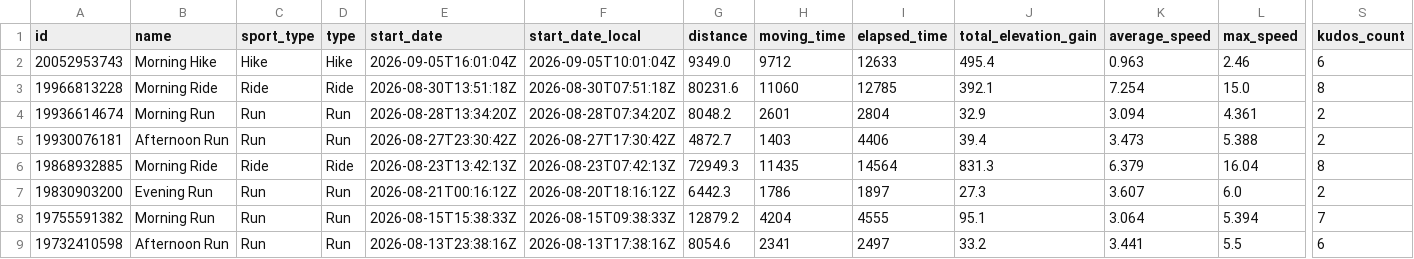
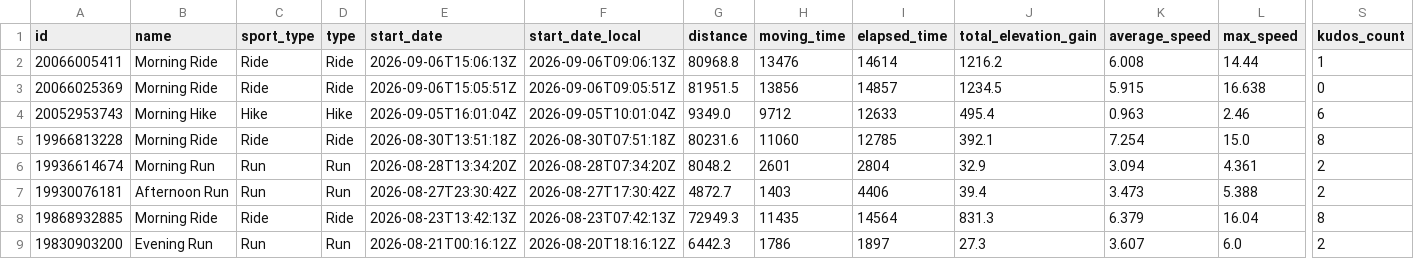
Before and after one commit to michaelmarzec/strava-sync, a CSV file: data/activities.csv, drawn as a sheet; only a part is shown, gaps mark what is left out; the shorter side is filled out with more unchanged rows; rows hold the shown columns only; the diff names each change by its address in the sheet, - before the commit and + after, or states it on an @@ line.

```diff
--- a/data/activities.csv
+++ b/data/activities.csv
+row 2: 20066005411 | Morning Ride | Ride | Ride | 2026-09-06T15:06:13Z | 2026-09-06T09:06:13Z | 80968.8 | 13476 | 14614 | 1216.2 | 6.008 | 14.44 | 1
+row 3: 20066025369 | Morning Ride | Ride | Ride | 2026-09-06T15:05:51Z | 2026-09-06T09:05:51Z | 81951.5 | 13856 | 14857 | 1234.5 | 5.915 | 16.638 | 0
```
Also changed, not shown: 1 other file.
